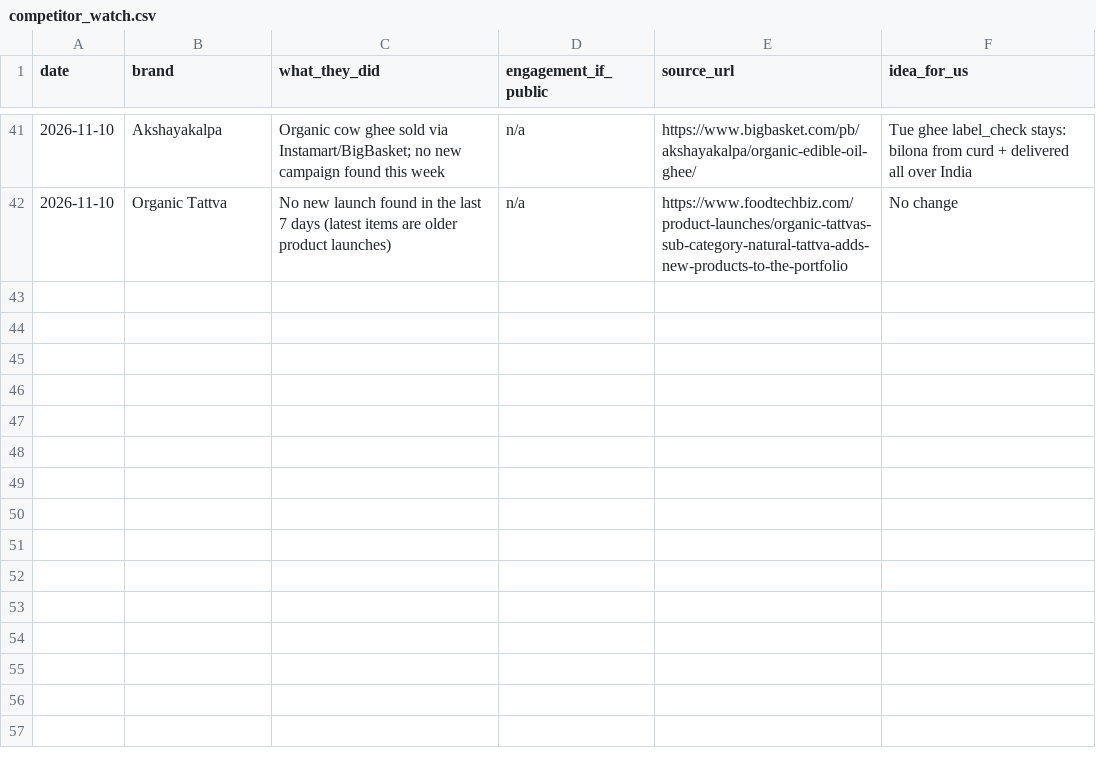
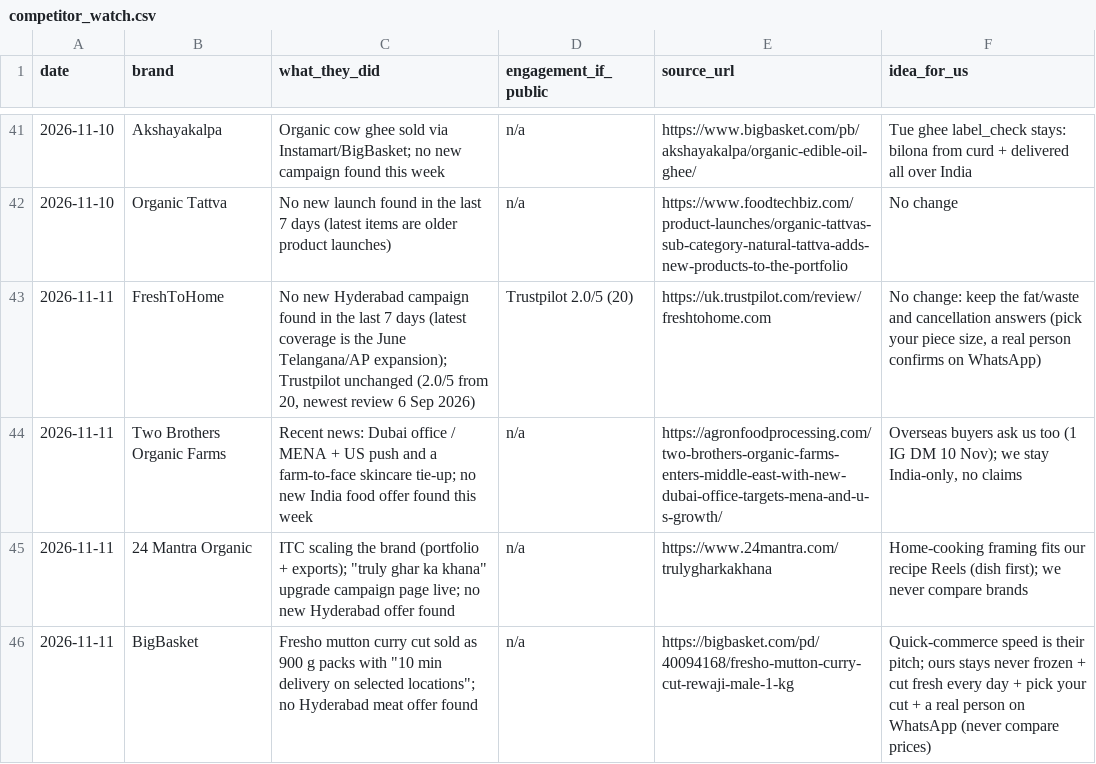
Before and after one commit to gjsgopi-dev/pureorganiczone-reels, a CSV file: insights/competitor_watch.csv, drawn as a sheet; only a part is shown, gaps mark what is left out.

```diff
--- a/insights/competitor_watch.csv
+++ b/insights/competitor_watch.csv
@@ -42 +42,5 @@ date,brand,what_they_did,engagement_if_public,source_url,idea_for_us
 2026-11-10,Organic Tattva,No new launch found in the last 7 days (latest items are older product launches),n/a,https://www.foodtechbiz.com/product-launches/organic-tattvas-sub-category-natural-tattva-adds-new-products-to-the-portfolio,No change
+2026-11-11,FreshToHome,"No new Hyderabad campaign found in the last 7 days (latest coverage is the June Telangana/AP expansion); Trustpilot unchanged (2.0/5 from 20, newest review 6 Sep 2026)",Trustpilot 2.0/5 (20),https://uk.trustpilot.com/review/freshtohome.com,"No change: keep the fat/waste and cancellation answers (pick your piece size, a real person confirms on WhatsApp)"
+2026-11-11,Two Brothers Organic Farms,Recent news: Dubai office / MENA + US push and a farm-to-face skincare tie-up; no new India food offer found this week,n/a,https://agronfoodprocessing.com/two-brothers-organic-farms-enters-middle-east-with-new-dubai-office-targets-mena-and-u-s-growth/,"Overseas buyers ask us too (1 IG DM 10 Nov); we stay India-only, no claims"
+2026-11-11,24 Mantra Organic,"ITC scaling the brand (portfolio + exports); ""truly ghar ka khana"" upgrade campaign page live; no new Hyderabad offer found",n/a,https://www.24mantra.com/trulygharkakhana,Home-cooking framing fits our recipe Reels (dish first); we never compare brands
+2026-11-11,BigBasket,"Fresho mutton curry cut sold as 900 g packs with ""10 min delivery on selected locations""; no Hyderabad meat offer found",n/a,https://bigbasket.com/pd/40094168/fresho-mutton-curry-cut-rewaji-male-1-kg,Quick-commerce speed is their pitch; ours stays never frozen + cut fresh every day + pick your cut + a real person on WhatsApp (never compare prices)
```
Also changed, not shown: insights/customer_feedback.csv, insights/growth_tests.csv, 6 other files.
